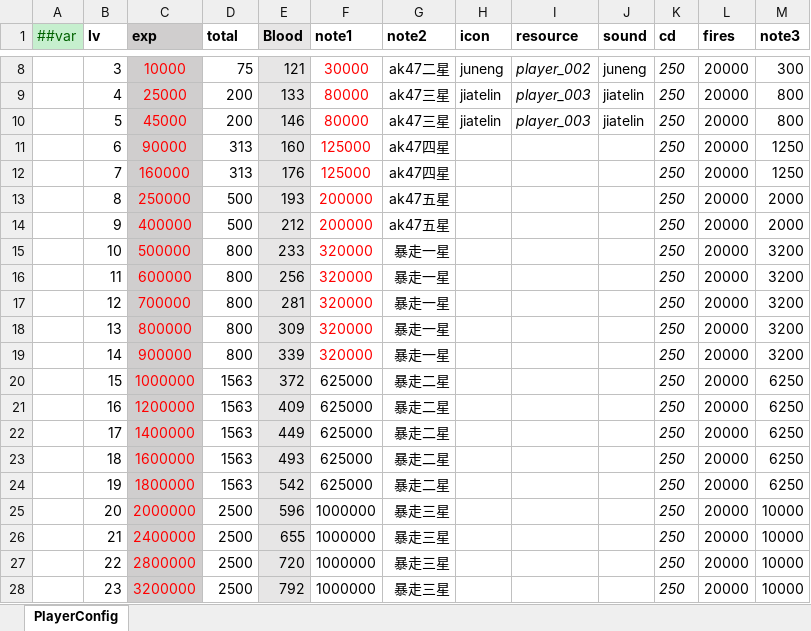
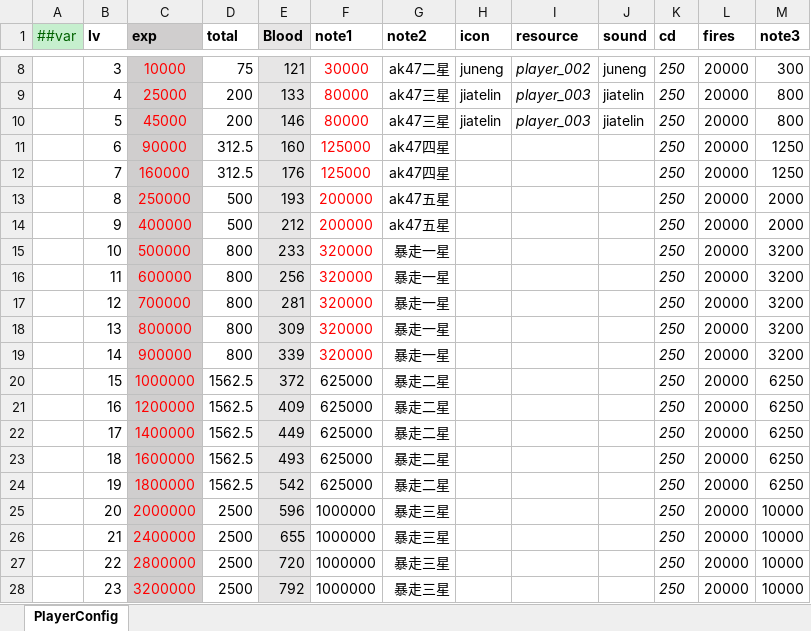
Before and after one commit to MaxiaoKui-Name/HitZombies, an Excel workbook: Luban/MiniTemplate/Datas/PlayerConfignew.xlsx, sheet PlayerConfig, drawn as a sheet; only a part is shown, gaps mark what is left out; values as stored, in another font and other column widths than the file's, no borders; the diff names each change by its address in the sheet, - before the commit and + after, or states it on an @@ line.

```diff
--- a/Luban/MiniTemplate/Datas/PlayerConfignew.xlsx (sheet PlayerConfig)
+++ b/Luban/MiniTemplate/Datas/PlayerConfignew.xlsx (sheet PlayerConfig)
-D11:D12 (total): 313
+D11:D12 (total): 312.5
-D20:D24 (total): 1563
+D20:D24 (total): 1562.5
```
Also changed, not shown: formulas that keep their value, Luban/MiniTemplate/Datas/BoxRes.xlsx, Luban/MiniTemplate/Datas/JumpConfig.xlsx, 26 other files.
